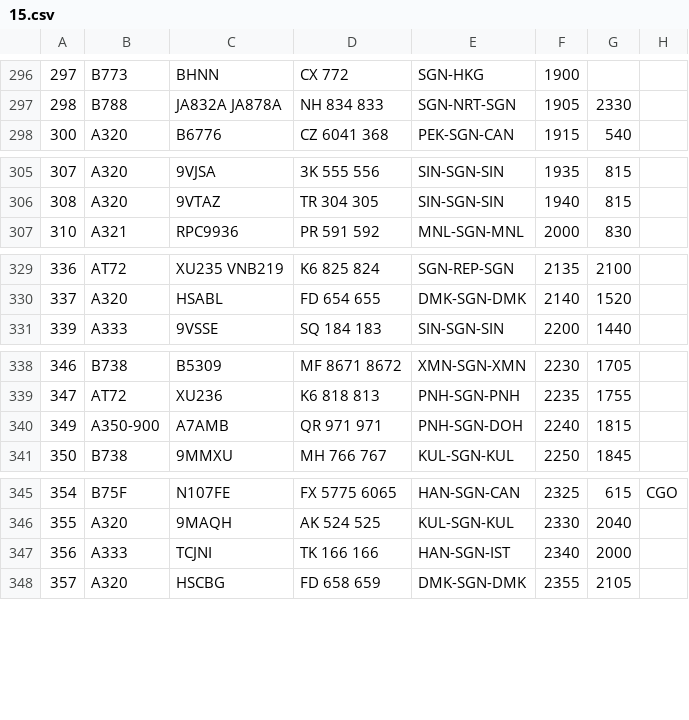
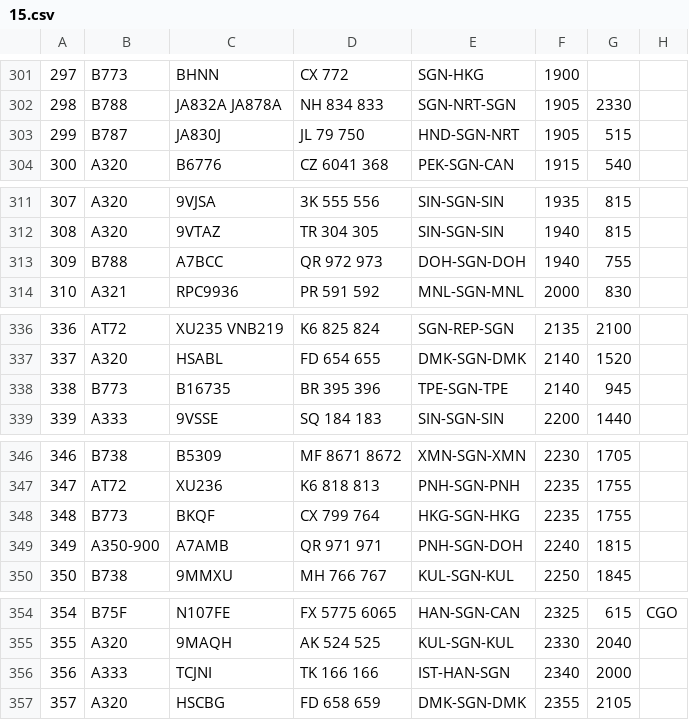
Before and after one commit to issoe/aircraft-model-2021, a CSV file: Input/15.csv, drawn as a sheet; only a part is shown, gaps mark what is left out; the diff covers the shown part only.

```diff
--- a/Input/15.csv
+++ b/Input/15.csv
@@ -297,2 +302,3 @@
 298;B788;JA832A JA878A;NH 834 833;SGN-NRT-SGN;1905;2330;
+299;B787;JA830J;JL 79 750;HND-SGN-NRT;1905;515;
 300;A320;B6776;CZ 6041 368;PEK-SGN-CAN;1915;540;
@@ -306,2 +312,3 @@
 308;A320;9VTAZ;TR 304 305;SIN-SGN-SIN;1940;815;
+309;B788;A7BCC;QR 972 973;DOH-SGN-DOH;1940;755;
 310;A321;RPC9936;PR 591 592;MNL-SGN-MNL;2000;830;
@@ -330,2 +337,3 @@
 337;A320;HSABL;FD 654 655;DMK-SGN-DMK;2140;1520;
+338;B773;B16735;BR 395 396;TPE-SGN-TPE;2140;945;
 339;A333;9VSSE;SQ 184 183;SIN-SGN-SIN;2200;1440;
@@ -339,2 +347,3 @@
 347;AT72;XU236;K6 818 813;PNH-SGN-PNH;2235;1755;
+348;B773;BKQF;CX 799 764;HKG-SGN-HKG;2235;1755;
 349;A350-900;A7AMB;QR 971 971;PNH-SGN-DOH;2240;1815;
@@ -346,3 +355,3 @@
 355;A320;9MAQH;AK 524 525;KUL-SGN-KUL;2330;2040;
-356;A333;TCJNI;TK 166 166;HAN-SGN-IST;2340;2000;
+356;A333;TCJNI;TK 166 166;IST-HAN-SGN;2340;2000;
 357;A320;HSCBG;FD 658 659;DMK-SGN-DMK;2355;2105;
```
Also changed, not shown: 5 added rows elsewhere in this file, Input/14.csv, Output/out14.csv, 21 other files.
